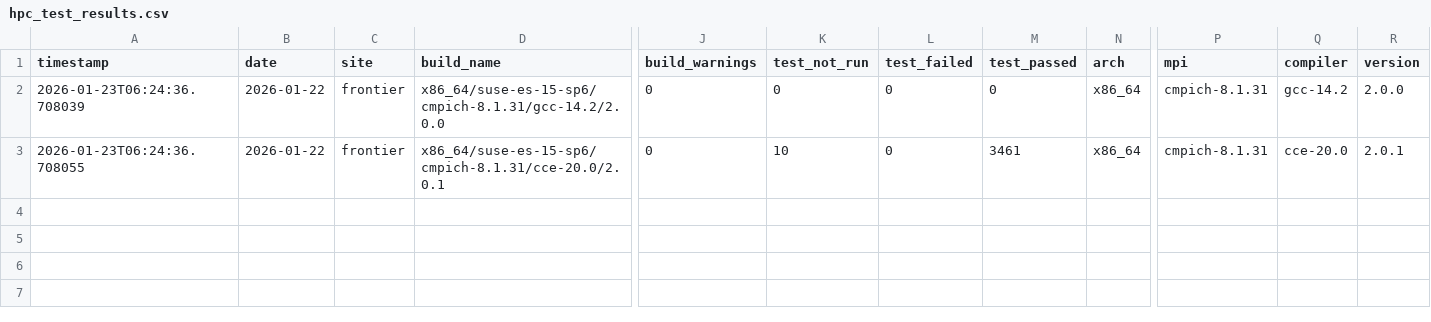
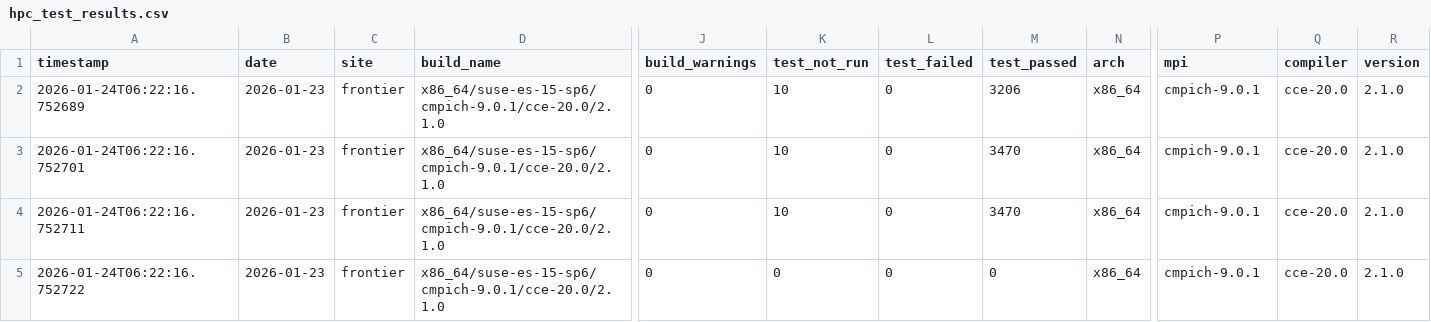
Before and after one commit to hyoklee/hpc-h5, a CSV file: src/hpc_test_results.csv, drawn as a sheet; only a part is shown, gaps mark what is left out; rows hold the shown columns only; the diff names each change by its address in the sheet, - before the commit and + after, or states it on an @@ line.

```diff
--- a/src/hpc_test_results.csv
+++ b/src/hpc_test_results.csv
-A2 (timestamp): 2026-01-23T06:24:36.708039
+A2 (timestamp): 2026-01-24T06:22:16.752689
-B2:B3 (date): 2026-01-22
+B2:B3 (date): 2026-01-23
-D2 (build_name): x86_64/suse-es-15-sp6/cmpich-8.1.31/gcc-14.2/2.0.0
+D2 (build_name): x86_64/suse-es-15-sp6/cmpich-9.0.1/cce-20.0/2.1.0
-K2 (test_not_run): 0
+K2 (test_not_run): 10
-M2 (test_passed): 0
+M2 (test_passed): 3206
-P2:P3 (mpi): cmpich-8.1.31
+P2:P3 (mpi): cmpich-9.0.1
-Q2 (compiler): gcc-14.2
+Q2 (compiler): cce-20.0
-R2 (version): 2.0.0
+R2 (version): 2.1.0
-A3 (timestamp): 2026-01-23T06:24:36.708055
+A3 (timestamp): 2026-01-24T06:22:16.752701
-D3 (build_name): x86_64/suse-es-15-sp6/cmpich-8.1.31/cce-20.0/2.0.1
+D3 (build_name): x86_64/suse-es-15-sp6/cmpich-9.0.1/cce-20.0/2.1.0
-M3 (test_passed): 3461
+M3 (test_passed): 3470
-R3 (version): 2.0.1
+R3 (version): 2.1.0
+row 4: 2026-01-24T06:22:16.752711 | 2026-01-23 | frontier | x86_64/suse-es-15-sp6/cmpich-9.0.1/cce-20.0/2.1.0 | 0 | 10 | 0 | 3470 | x86_64 | cmpich-9.0.1 | cce-20.0 | 2.1.0
+row 5: 2026-01-24T06:22:16.752722 | 2026-01-23 | frontier | x86_64/suse-es-15-sp6/cmpich-9.0.1/cce-20.0/2.1.0 | 0 | 0 | 0 | 0 | x86_64 | cmpich-9.0.1 | cce-20.0 | 2.1.0
```
Also changed, not shown: 2 other files.
